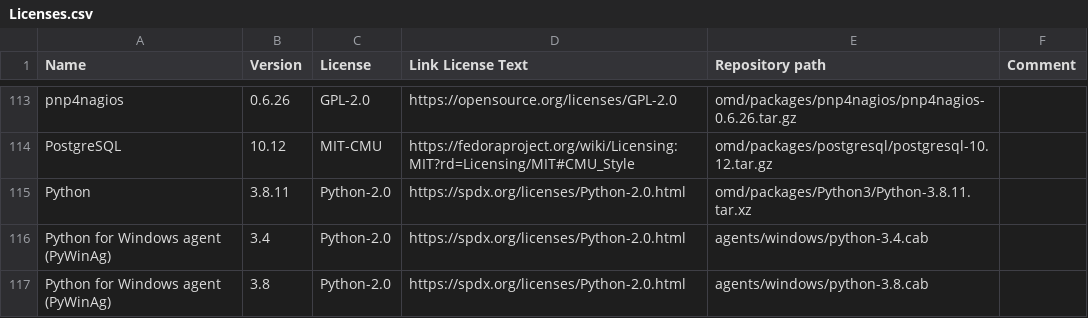
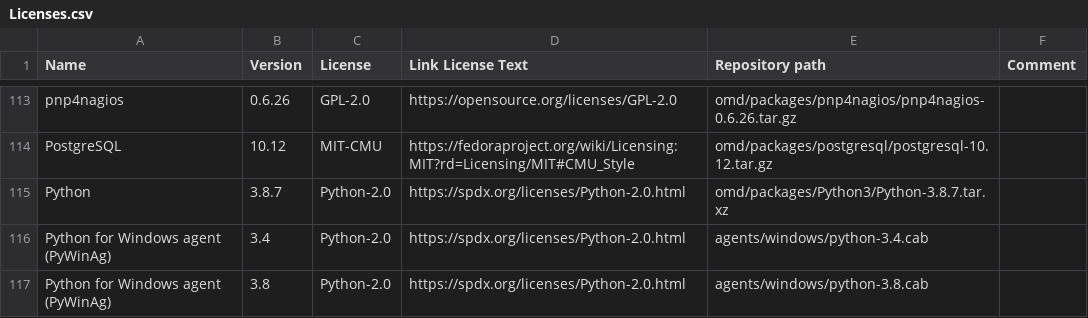
Before and after one commit to Checkmk/checkmk, a CSV file: omd/Licenses.csv, drawn as a sheet; only a part is shown, gaps mark what is left out.

Commit message:
Revert "Bump python version to 3.8.11"
This reverts commit 31d0e5b4206b68b5be9fef3bb32d8857ca98533d.

```diff
--- a/omd/Licenses.csv
+++ b/omd/Licenses.csv
@@ -114,3 +114,3 @@ pnp4nagios,0.6.26,GPL-2.0,https://opensource.org/licenses/GPL-2.0,omd/packages/p
 PostgreSQL,10.12,MIT-CMU,https://fedoraproject.org/wiki/Licensing:MIT?rd=Licensing/MIT#CMU_Style,omd/packages/postgresql/postgresql-10.12.tar.gz,,,,
-Python,3.8.11,Python-2.0,https://spdx.org/licenses/Python-2.0.html,omd/packages/Python3/Python-3.8.11.tar.xz,,,,
+Python,3.8.7,Python-2.0,https://spdx.org/licenses/Python-2.0.html,omd/packages/Python3/Python-3.8.7.tar.xz,,,,
 Python for Windows agent (PyWinAg),3.4,Python-2.0,https://spdx.org/licenses/Python-2.0.html,agents/windows/python-3.4.cab
```
Also changed, not shown: 7 other files.
